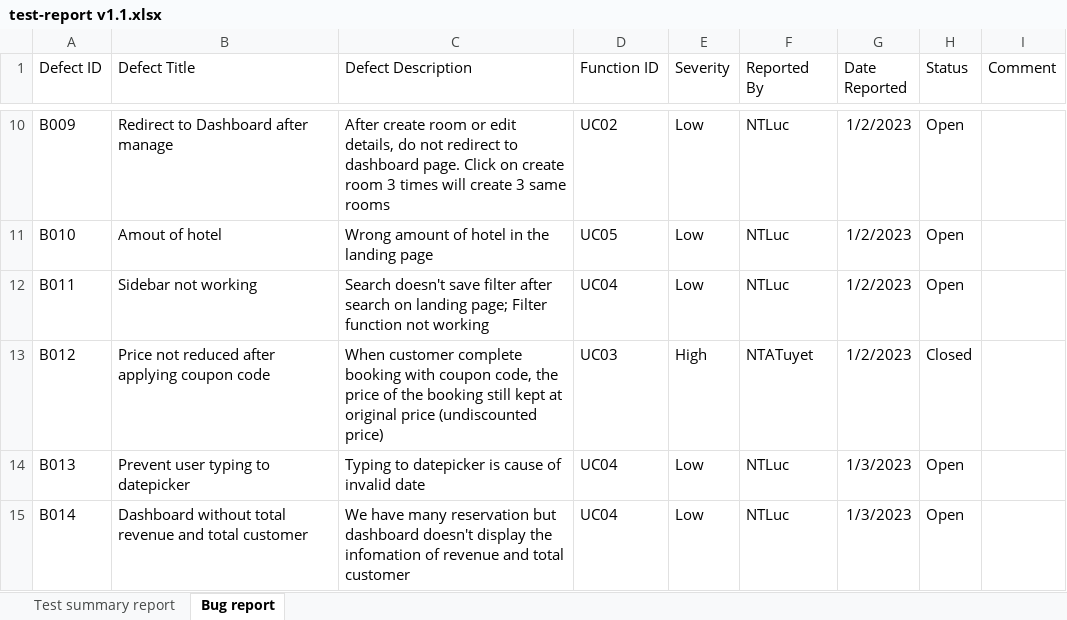
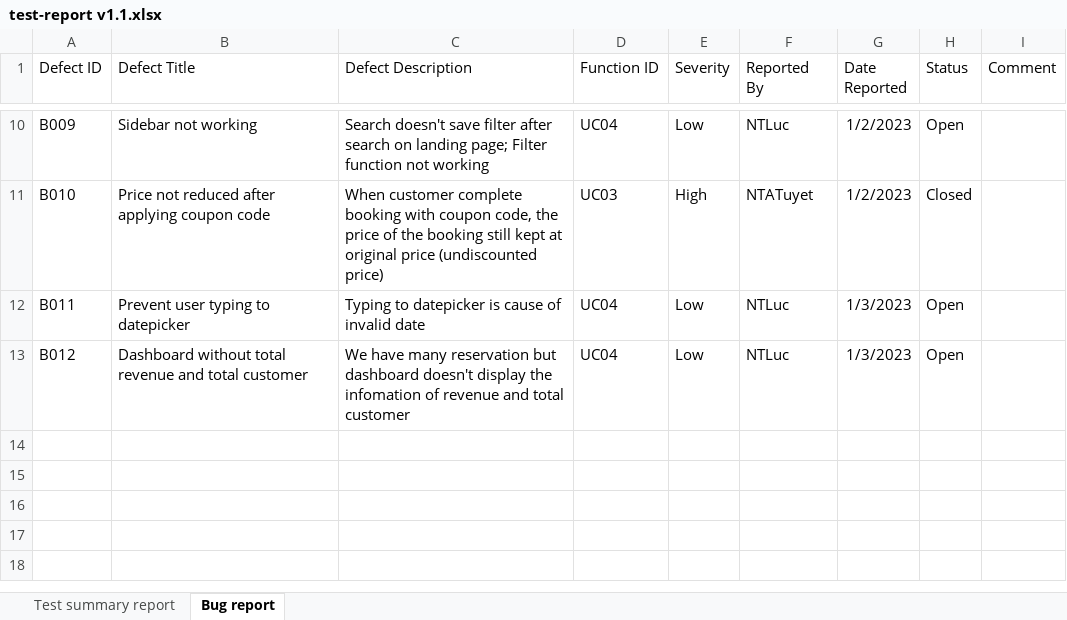
Before and after one commit to conghuule/Hotel_Booking, an Excel workbook: pa/PA5/test-report v1.1.xlsx, sheet Bug report, drawn as a sheet; only a part is shown, gaps mark what is left out; values as stored, in another font and other column widths than the file's, no borders; conditional formats and table styles not drawn; removed rows and columns are numbered as before the commit, all else as after; the diff covers the shown part only; the diff names each change by its address in the sheet, - before the commit and + after, or states it on an @@ line.

```diff
--- a/pa/PA5/test-report v1.1.xlsx (sheet Bug report)
+++ b/pa/PA5/test-report v1.1.xlsx (sheet Bug report)
-B10 (Defect Title): Redirect to Dashboard after manage
+B10 (Defect Title): Sidebar not working
-C10 (Defect Description): After create room or edit details, do not redirect to dashboard page. Click on create room 3 times will create 3 same rooms
+C10 (Defect Description): Search doesn't save filter after search on landing page; Filter function not working
-D10 (Function ID): UC02
+D10 (Function ID): UC04
-B11 (Defect Title): Amout of hotel
+B11 (Defect Title): Price not reduced after applying coupon code
-C11 (Defect Description): Wrong amount of hotel in the landing page
+C11 (Defect Description): When customer complete booking with coupon code, the price of the booking still kept at original price (undiscounted price)
-D11 (Function ID): UC05
+D11 (Function ID): UC03
-E11 (Severity): Low
+E11 (Severity): High
-F11 (Reported By): NTLuc
+F11 (Reported By): NTATuyet
-H11 (Status): Open
+H11 (Status): Closed
-B12 (Defect Title): Sidebar not working
+B12 (Defect Title): Prevent user typing to datepicker
-C12 (Defect Description): Search doesn't save filter after search on landing page; Filter function not working
+C12 (Defect Description): Typing to datepicker is cause of invalid date
-G12 (Date Reported): 1/2/2023
+G12 (Date Reported): 1/3/2023
-row 13: B012 | Price not reduced after applying coupon code | When customer complete booking with coupon code, the price of the booking still kept at original price (undiscounted price) | UC03 | High | NTATuyet | 1/2/2023 | Closed
-row 14: B013 | Prevent user typing to datepicker | Typing to datepicker is cause of invalid date | UC04 | Low | NTLuc | 1/3/2023 | Open
-A13 (Defect ID): B014
+A13 (Defect ID): B012
```
Also changed, not shown: 34 edited cells elsewhere in this sheet, pa/PA5/test-cases v1.1.xlsx, 3 other files.
